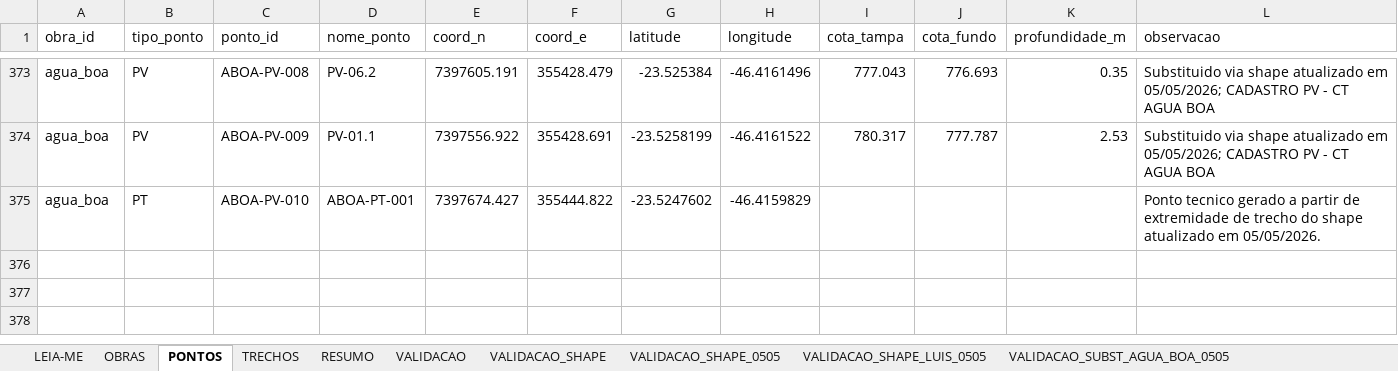
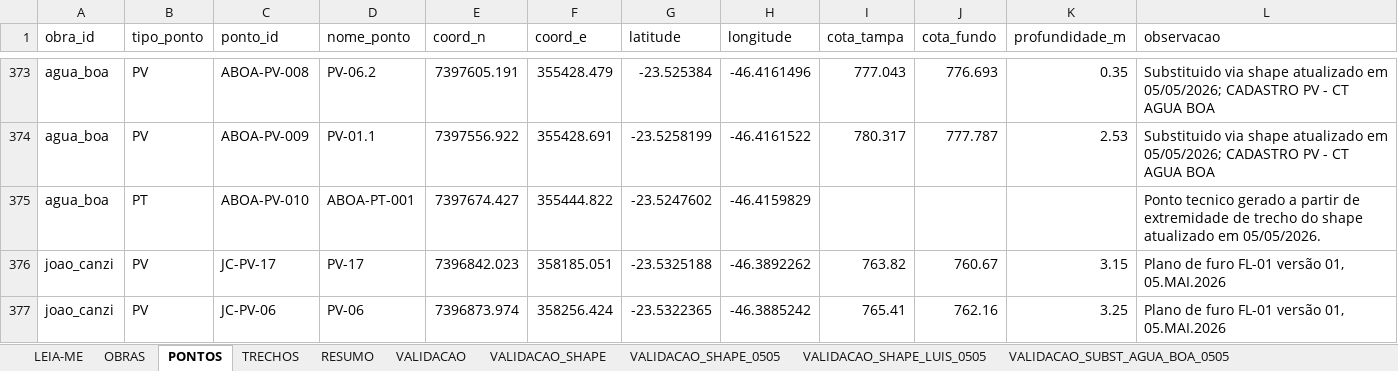
Before and after one commit to integra6a-star/dashboard-obras, an Excel workbook: docs/planilha_base_mapa.xlsx, sheet PONTOS, drawn as a sheet; only a part is shown, gaps mark what is left out; values as stored, in another font and other column widths than the file's, no borders; the diff names each change by its address in the sheet, - before the commit and + after, or states it on an @@ line.

```diff
--- a/docs/planilha_base_mapa.xlsx (sheet PONTOS)
+++ b/docs/planilha_base_mapa.xlsx (sheet PONTOS)
+row 376: joao_canzi | PV | JC-PV-17 | PV-17 | 7396842.023 | 358185.051 | -23.5325188 | -46.3892262 | 763.82 | 760.67 | 3.15 | Plano de furo FL-01 versão 01, 05.MAI.2026
+row 377: joao_canzi | PV | JC-PV-06 | PV-06 | 7396873.974 | 358256.424 | -23.5322365 | -46.3885242 | 765.41 | 762.16 | 3.25 | Plano de furo FL-01 versão 01, 05.MAI.2026
```
Also changed, not shown: sheet TRECHOS, sheet OBRAS, planilha_base_mapa.xlsx, 2 other files.
